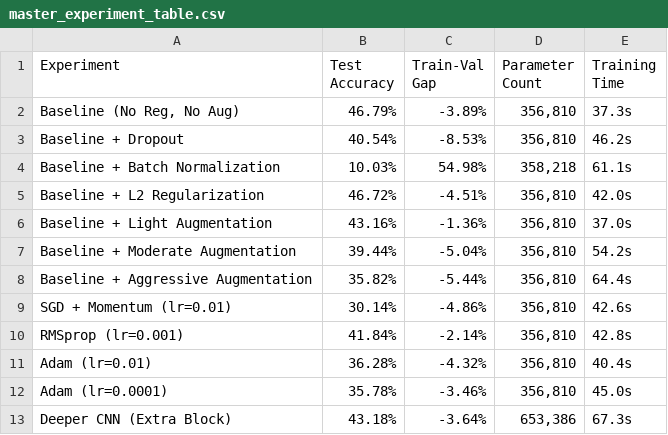
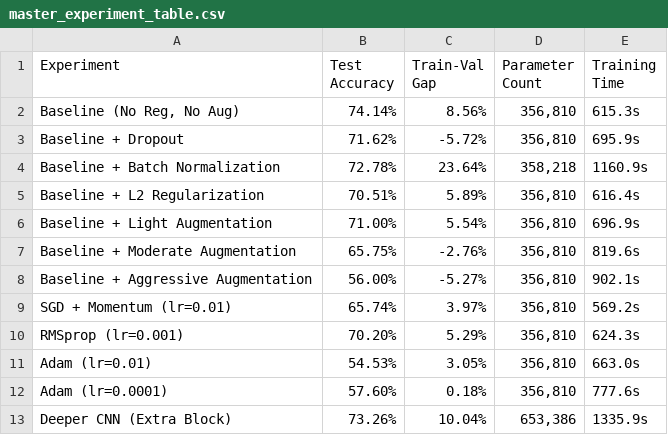
Before and after one commit to tejapampana09/internsTulasi_INBT017557_iNeuBytes, a CSV file: Task 1/results/master_experiment_table.csv, drawn as a sheet.

Commit message:
Complete all 13 CNN experiments and finalize reports for submission

```diff
--- a/Task 1/results/master_experiment_table.csv
+++ b/Task 1/results/master_experiment_table.csv
@@ -1,13 +1,13 @@
 Experiment,Test Accuracy,Train-Val Gap,Parameter Count,Training Time
-"Baseline (No Reg, No Aug)",46.79%,-3.89%,"356,810",37.3s
-Baseline + Dropout,40.54%,-8.53%,"356,810",46.2s
-Baseline + Batch Normalization,10.03%,54.98%,"358,218",61.1s
-Baseline + L2 Regularization,46.72%,-4.51%,"356,810",42.0s
-Baseline + Light Augmentation,43.16%,-1.36%,"356,810",37.0s
-Baseline + Moderate Augmentation,39.44%,-5.04%,"356,810",54.2s
-Baseline + Aggressive Augmentation,35.82%,-5.44%,"356,810",64.4s
-SGD + Momentum (lr=0.01),30.14%,-4.86%,"356,810",42.6s
-RMSprop (lr=0.001),41.84%,-2.14%,"356,810",42.8s
-Adam (lr=0.01),36.28%,-4.32%,"356,810",40.4s
-Adam (lr=0.0001),35.78%,-3.46%,"356,810",45.0s
-Deeper CNN (Extra Block),43.18%,-3.64%,"653,386",67.3s
+"Baseline (No Reg, No Aug)",74.14%,8.56%,"356,810",615.3s
+Baseline + Dropout,71.62%,-5.72%,"356,810",695.9s
+Baseline + Batch Normalization,72.78%,23.64%,"358,218",1160.9s
+Baseline + L2 Regularization,70.51%,5.89%,"356,810",616.4s
+Baseline + Light Augmentation,71.00%,5.54%,"356,810",696.9s
+Baseline + Moderate Augmentation,65.75%,-2.76%,"356,810",819.6s
+Baseline + Aggressive Augmentation,56.00%,-5.27%,"356,810",902.1s
+SGD + Momentum (lr=0.01),65.74%,3.97%,"356,810",569.2s
+RMSprop (lr=0.001),70.20%,5.29%,"356,810",624.3s
+Adam (lr=0.01),54.53%,3.05%,"356,810",663.0s
+Adam (lr=0.0001),57.60%,0.18%,"356,810",777.6s
+Deeper CNN (Extra Block),73.26%,10.04%,"653,386",1335.9s
```
Also changed, not shown: 49 other files.
